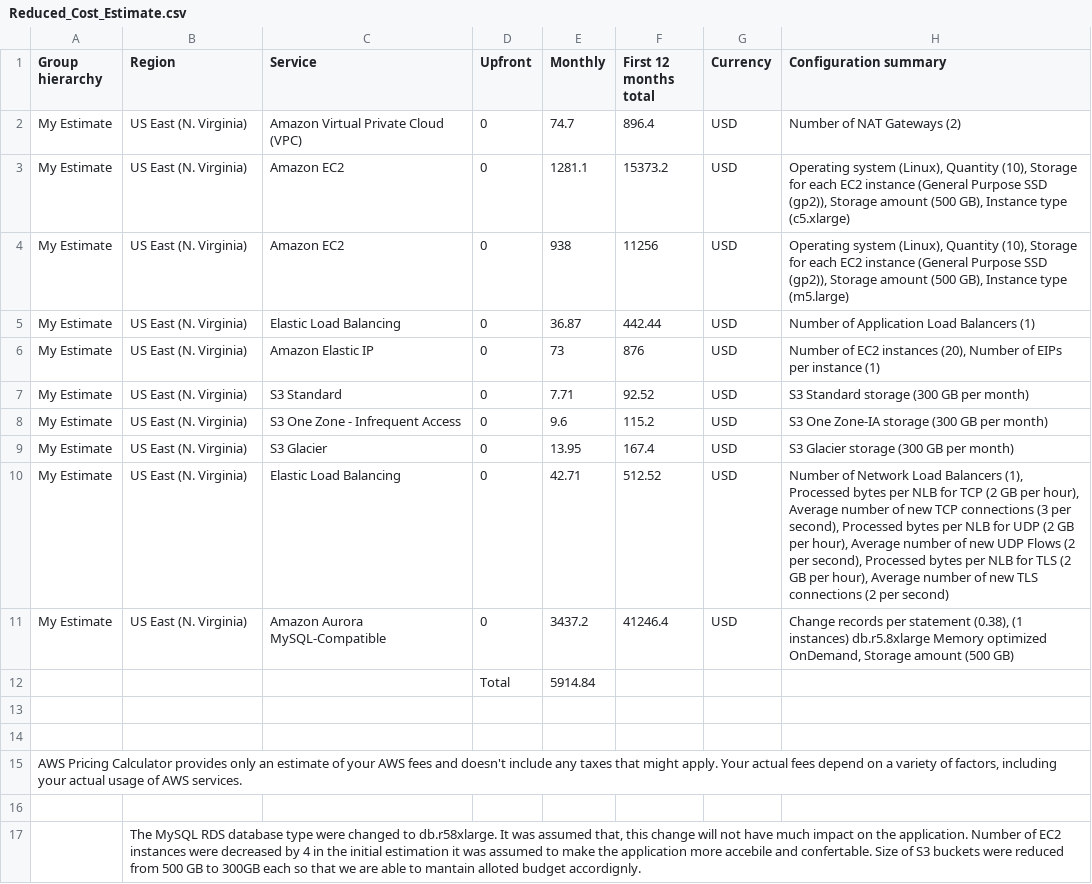
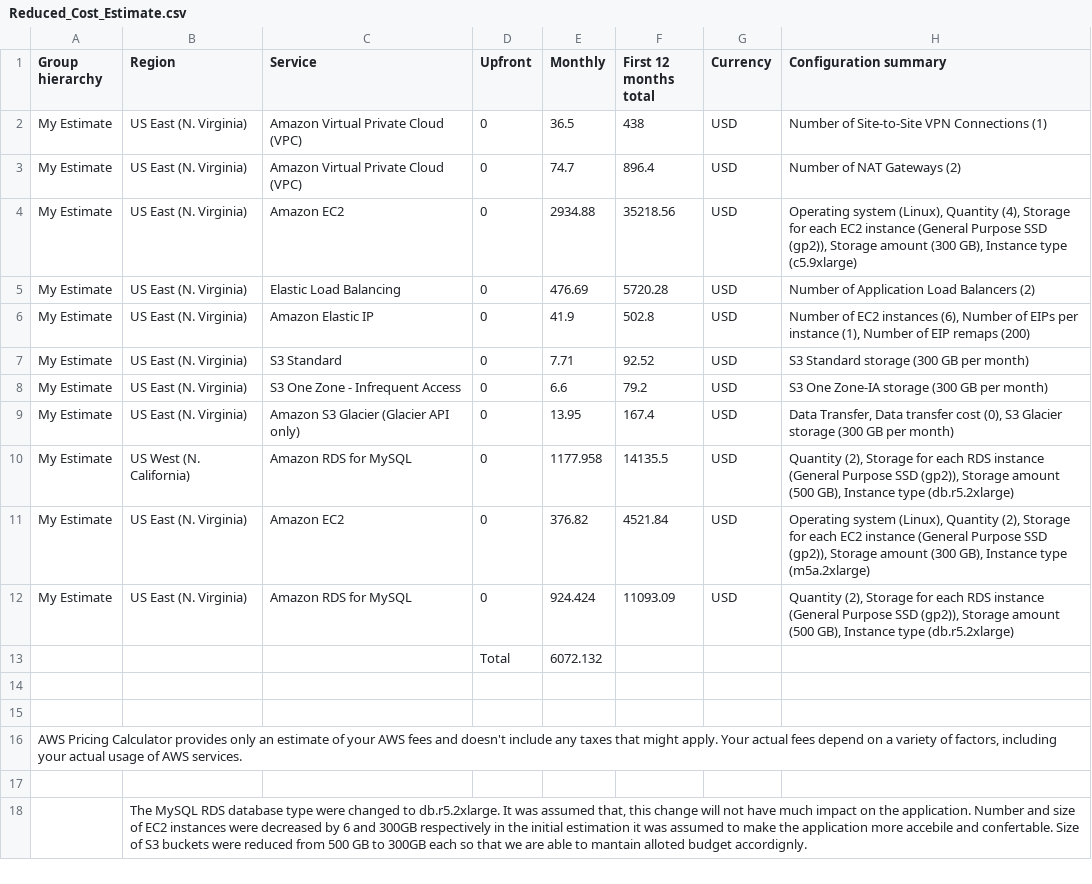
Before and after one commit to Mikisho/cand-c2-project, a CSV file: Reduced_Cost_Estimate.csv, drawn as a sheet; removed rows and columns are numbered as before the commit, all else as after; the diff names each change by its address in the sheet, - before the commit and + after, or states it on an @@ line.

```diff
--- a/Reduced_Cost_Estimate.csv
+++ b/Reduced_Cost_Estimate.csv
+row 2: My Estimate | US East (N. Virginia) | Amazon Virtual Private Cloud (VPC) | 0 | 36.5 | 438 | USD | Number of Site-to-Site VPN Connections (1)
-E4 (Monthly): 1281.1
+E4 (Monthly): 2934.88
-F4 (First 12 months total): 15373.2
+F4 (First 12 months total): 35218.56
-H4 (Configuration summary): …(Linux), Quantity (10), Storage for each EC2 instance (General Purpose SSD (gp2)), Storage amount (500 GB), Instance type (c5.xlarge)
+H4 (Configuration summary): …(Linux), Quantity (4), Storage for each EC2 instance (General Purpose SSD (gp2)), Storage amount (300 GB), Instance type (c5.9xlarge)
-row 4: My Estimate | US East (N. Virginia) | Amazon EC2 | 0 | 938 | 11256 | USD | Operating system (Linux), Quantity (10), Storage for each EC2 instance (General Purpose SSD (gp2)), Storage amount (500 GB), Instance type (m5.large)
-E5 (Monthly): 36.87
+E5 (Monthly): 476.69
-F5 (First 12 months total): 442.44
+F5 (First 12 months total): 5720.28
-H5 (Configuration summary): Number of Application Load Balancers (1)
+H5 (Configuration summary): Number of Application Load Balancers (2)
-E6 (Monthly): 73
+E6 (Monthly): 41.9
-F6 (First 12 months total): 876
+F6 (First 12 months total): 502.8
-H6 (Configuration summary): …EC2 instances (20), Number of EIPs per instance (1)
+H6 (Configuration summary): …EC2 instances (6), Number of EIPs per instance (1), Number of EIP remaps (200)
-E8 (Monthly): 9.6
+E8 (Monthly): 6.6
-F8 (First 12 months total): 115.2
+F8 (First 12 months total): 79.2
-C9 (Service): S3 Glacier
+C9 (Service): Amazon S3 Glacier (Glacier API only)
-H9 (Configuration summary): S3 Glacier…
+H9 (Configuration summary): Data Transfer, Data transfer cost (0), S3 Glacier…
+row 10: My Estimate | US West (N. California) | Amazon RDS for MySQL | 0 | 1177.958 | 14135.5 | USD | Quantity (2), Storage for each RDS instance (General Purpose SSD (gp2)), Storage amount (500 GB), Instance type (db.r5.2xlarge)
-C11 (Service): Elastic Load Balancing
+C11 (Service): Amazon EC2
-E11 (Monthly): 42.71
+E11 (Monthly): 376.82
-F11 (First 12 months total): 512.52
+F11 (First 12 months total): 4521.84
-H11 (Configuration summary): Number of Network Load Balancers (1), Processed bytes per NLB for TCP (2 GB per hour), Average number of new TCP connections (3 per second), Processed bytes per NLB for UDP (2 GB per hour), Average number of new UDP Flows (2 per second), Processed bytes per NLB for TLS (2 GB per hour), Average number of new TLS connections (2 per second)
+H11 (Configuration summary): Operating system (Linux), Quantity (2), Storage for each EC2 instance (General Purpose SSD (gp2)), Storage amount (300 GB), Instance type (m5a.2xlarge)
-C12 (Service): Amazon Aurora MySQL-Compatible
+C12 (Service): Amazon RDS for MySQL
-E12 (Monthly): 3437.2
+E12 (Monthly): 924.424
-F12 (First 12 months total): 41246.4
+F12 (First 12 months total): 11093.09
-H12 (Configuration summary): Change records per statement (0.38), (1 instances) db.r5.8xlarge Memory optimized OnDemand, Storage amount (500 GB)
+H12 (Configuration summary): Quantity (2), Storage for each RDS instance (General Purpose SSD (gp2)), Storage amount (500 GB), Instance type (db.r5.2xlarge)
-E13 (Monthly): 5914.84
+E13 (Monthly): 6072.132
-B18 (Region): …changed to db.r58xlarge. It was assumed that, this change will not have much impact on the application. Number of EC2 instances were decreased by 4 in the…
+B18 (Region): …changed to db.r5.2xlarge. It was assumed that, this change will not have much impact on the application. Number and size of EC2 instances were decreased by 6 and 300GB respectively in the…
```
Also changed, not shown: Increased_Cost_Estimate.csv, Initial_Cost_Estimate.csv, 2 other files.
